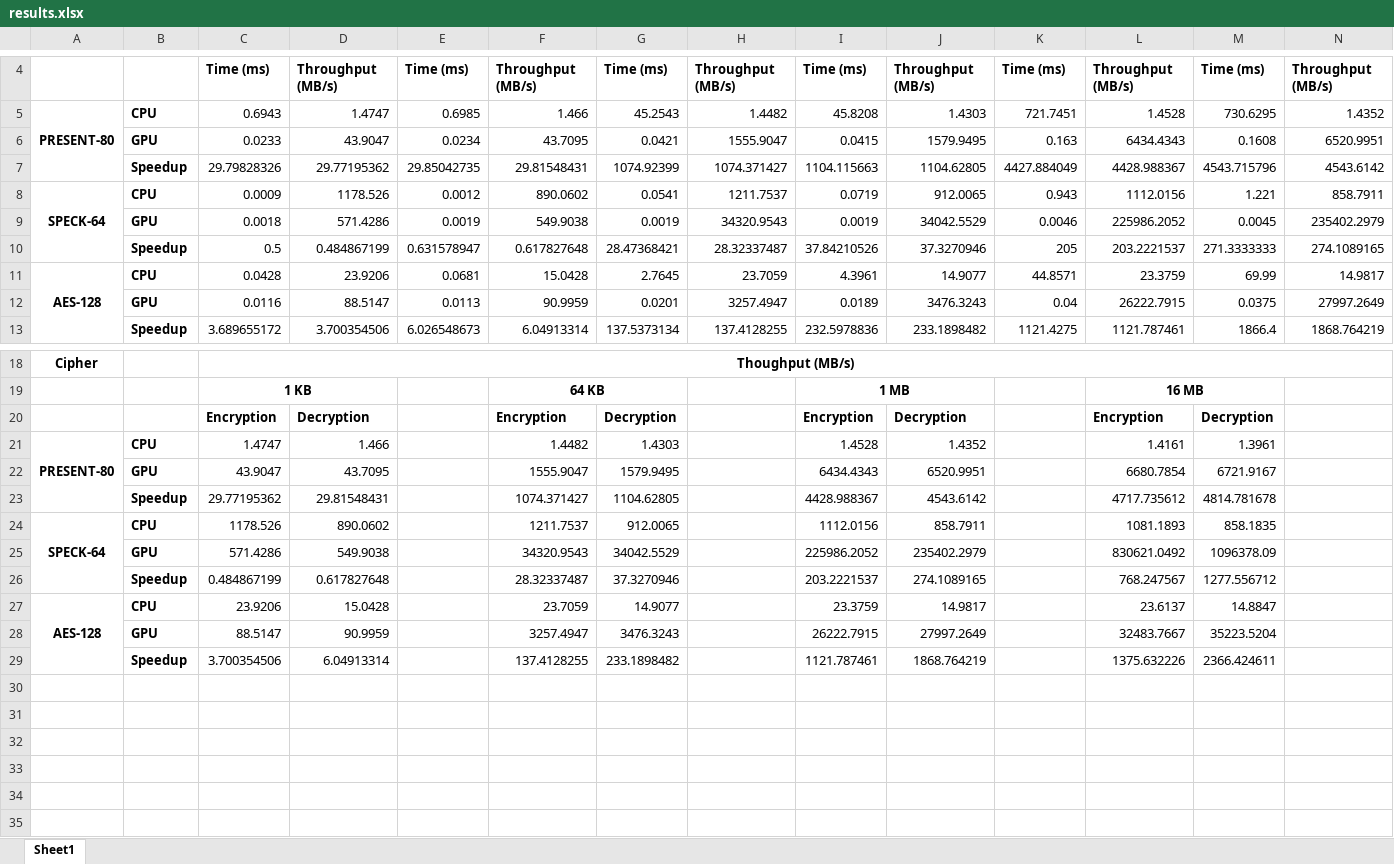
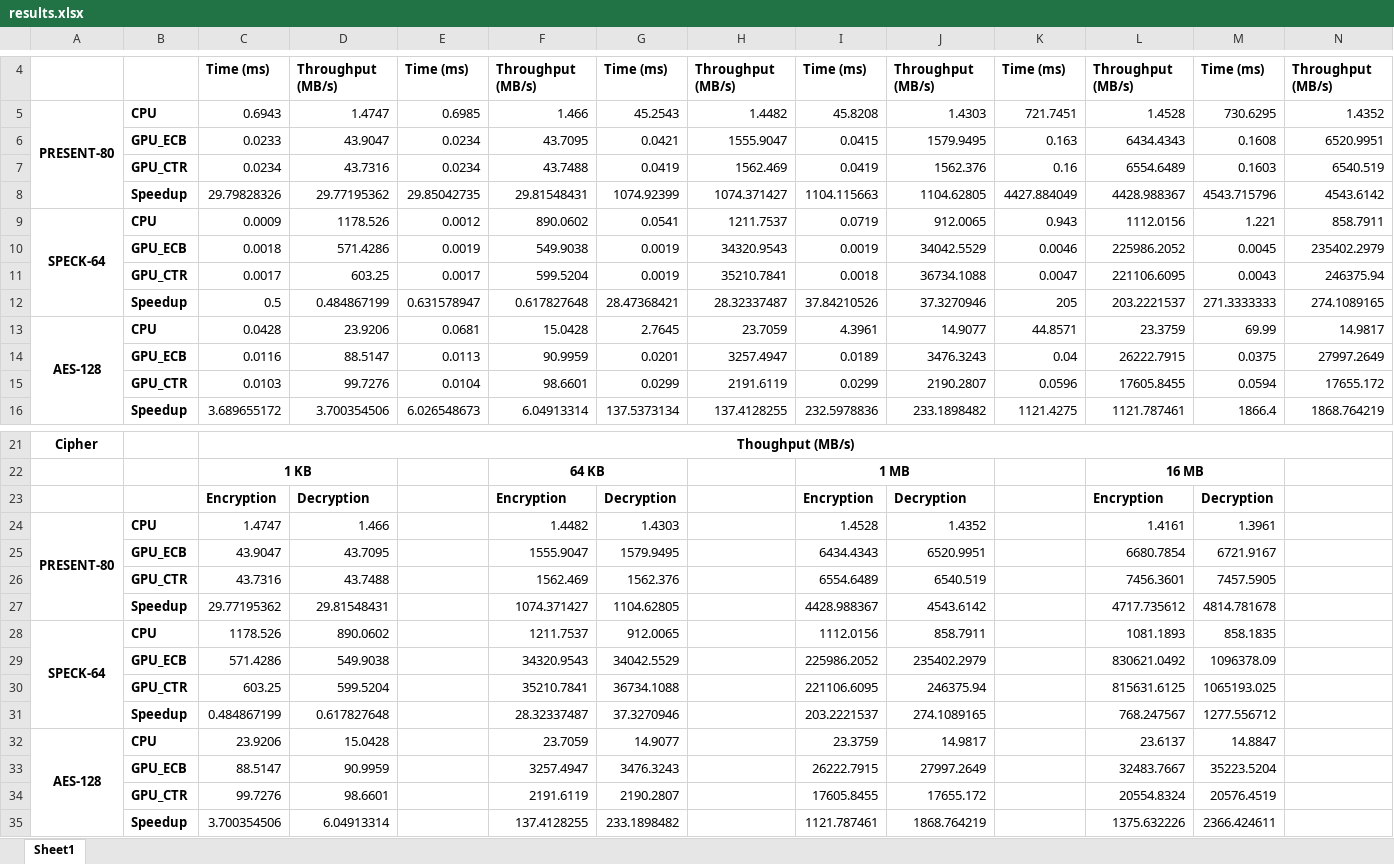
Before and after one commit to devansh-gupta19/ECE268-Lightweight_block_cipher, an Excel workbook: run_outputs/results.xlsx, sheet Sheet1, drawn as a sheet; only a part is shown, gaps mark what is left out; values as stored, in another font and other column widths than the file's, no borders; addresses are those after the commit; rows hold the shown columns only; the diff names each change by its address in the sheet, - before the commit and + after, or states it on an @@ line.

```diff
--- a/run_outputs/results.xlsx (sheet Sheet1)
+++ b/run_outputs/results.xlsx (sheet Sheet1)
-B6: GPU
+B6: GPU_ECB
+row 7:  | GPU_CTR | 0.0234 | 43.7316 | 0.0234 | 43.7488 | 0.0419 | 1562.469 | 0.0419 | 1562.376 | 0.16 | 6554.6489 | 0.1603 | 6540.519
-B10: GPU
+B10: GPU_ECB
+row 11:  | GPU_CTR | 0.0017 | 603.25 | 0.0017 | 599.5204 | 0.0019 | 35210.7841 | 0.0018 | 36734.1088 | 0.0047 | 221106.6095 | 0.0043 | 246375.94
-B14: GPU
+B14: GPU_ECB
+row 15:  | GPU_CTR | 0.0103 | 99.7276 | 0.0104 | 98.6601 | 0.0299 | 2191.6119 | 0.0299 | 2190.2807 | 0.0596 | 17605.8455 | 0.0594 | 17655.172
-B25: GPU
+B25: GPU_ECB
+row 26:  | GPU_CTR | 43.7316 | 43.7488 |  | 1562.469 | 1562.376 |  | 6554.6489 | 6540.519 |  | 7456.3601 | 7457.5905
-B29: GPU
+B29: GPU_ECB
+row 30:  | GPU_CTR | 603.25 | 599.5204 |  | 35210.7841 | 36734.1088 |  | 221106.6095 | 246375.94 |  | 815631.6125 | 1065193.025
-B33: GPU
+B33: GPU_ECB
+row 34:  | GPU_CTR | 99.7276 | 98.6601 |  | 2191.6119 | 2190.2807 |  | 17605.8455 | 17655.172 |  | 20554.8324 | 20576.4519
```
Also changed, not shown: formulas that keep their value, 29 other files.
